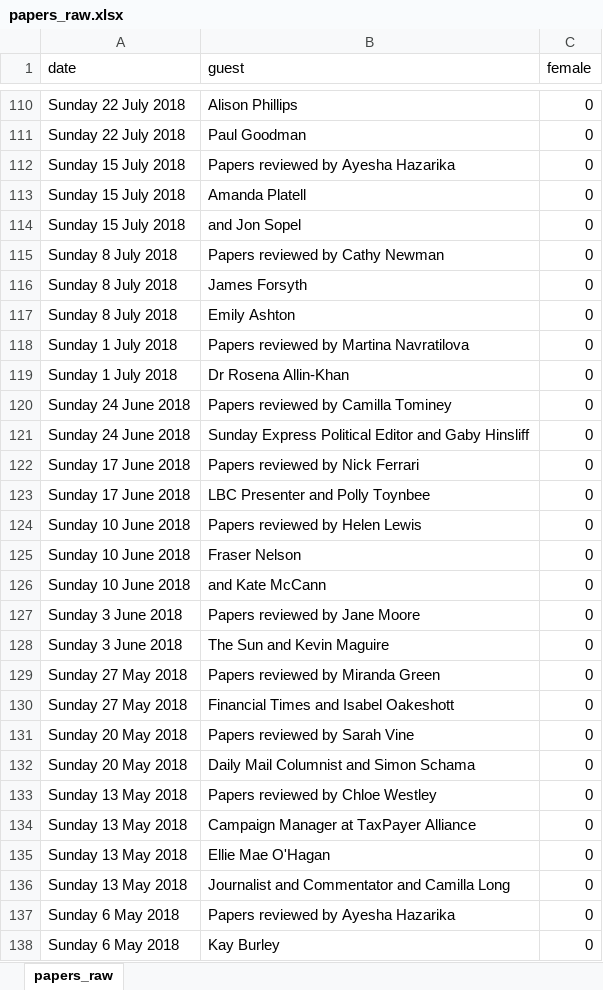
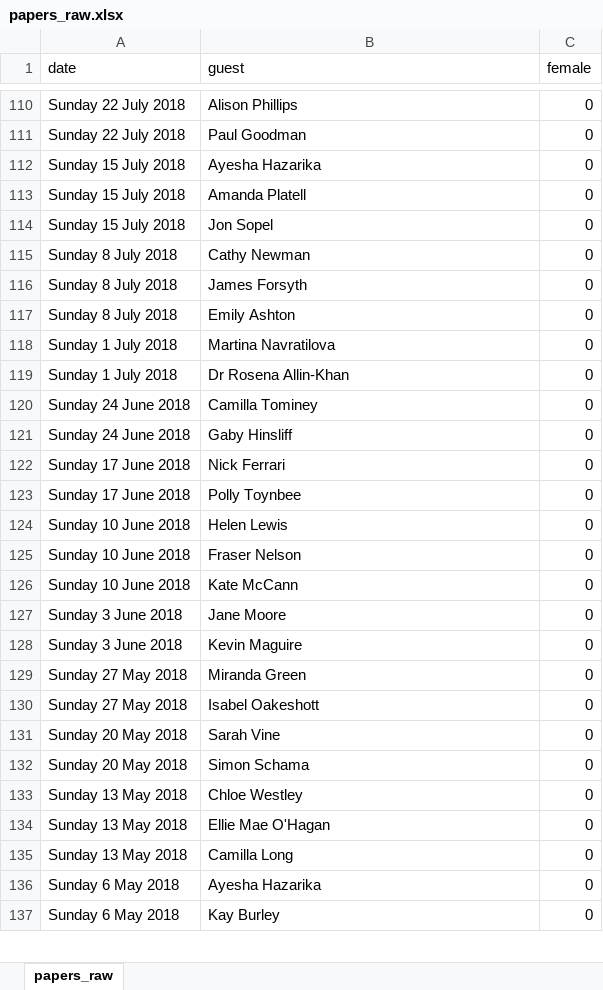
Before and after one commit to stulacy/andrewmarrequality, an Excel workbook: papers_raw.xlsx, sheet papers_raw, drawn as a sheet; only a part is shown, gaps mark what is left out; values as stored, in another font and other column widths than the file's, no borders; removed rows and columns are numbered as before the commit, all else as after; the diff covers the shown part only; the diff names each change by its address in the sheet, - before the commit and + after, or states it on an @@ line.

Commit message:
Finished cleaning data

```diff
--- a/papers_raw.xlsx (sheet papers_raw)
+++ b/papers_raw.xlsx (sheet papers_raw)
-B112 (guest): Papers reviewed by Ayesha Hazarika
+B112 (guest): Ayesha Hazarika
-B114 (guest): and Jon Sopel
+B114 (guest): Jon Sopel
-B115 (guest): Papers reviewed by Cathy Newman
+B115 (guest): Cathy Newman
-B118 (guest): Papers reviewed by Martina Navratilova
+B118 (guest): Martina Navratilova
-B120 (guest): Papers reviewed by Camilla Tominey
+B120 (guest): Camilla Tominey
-B121 (guest): Sunday Express Political Editor and Gaby Hinsliff
+B121 (guest): Gaby Hinsliff
-B122 (guest): Papers reviewed by Nick Ferrari
+B122 (guest): Nick Ferrari
-B123 (guest): LBC Presenter and Polly Toynbee
+B123 (guest): Polly Toynbee
-B124 (guest): Papers reviewed by Helen Lewis
+B124 (guest): Helen Lewis
-B126 (guest): and Kate McCann
+B126 (guest): Kate McCann
-B127 (guest): Papers reviewed by Jane Moore
+B127 (guest): Jane Moore
-B128 (guest): The Sun and Kevin Maguire
+B128 (guest): Kevin Maguire
-B129 (guest): Papers reviewed by Miranda Green
+B129 (guest): Miranda Green
-B130 (guest): Financial Times and Isabel Oakeshott
+B130 (guest): Isabel Oakeshott
-B131 (guest): Papers reviewed by Sarah Vine
+B131 (guest): Sarah Vine
-B132 (guest): Daily Mail Columnist and Simon Schama
+B132 (guest): Simon Schama
-B133 (guest): Papers reviewed by Chloe Westley
+B133 (guest): Chloe Westley
-row 134: Sunday 13 May 2018 | Campaign Manager at TaxPayer Alliance | 0
-B135 (guest): Journalist and Commentator and Camilla Long
+B135 (guest): Camilla Long
-B136 (guest): Papers reviewed by Ayesha Hazarika
+B136 (guest): Ayesha Hazarika
```
Also changed, not shown: 3 added rows, 12 removed rows and 454 edited cells elsewhere in this sheet, 3 other files.
